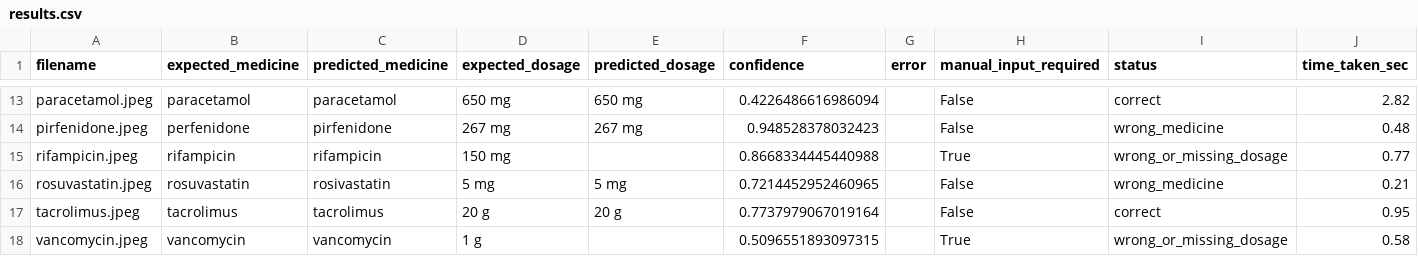
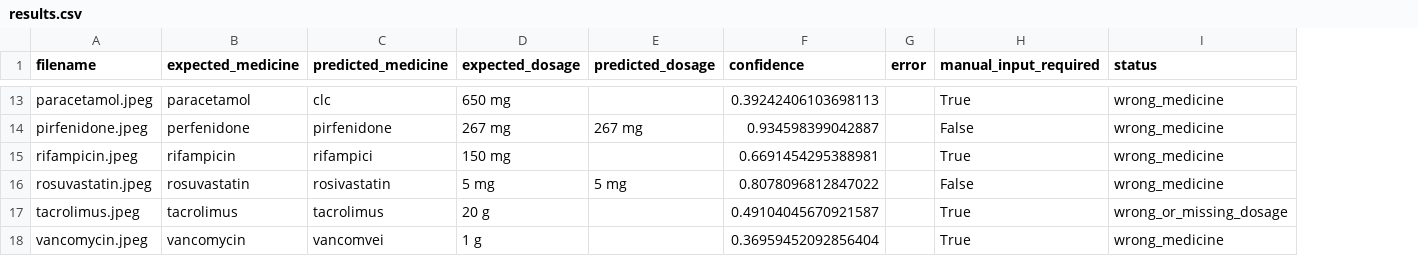
Before and after one commit to Sajid-ally/swasthyasetu, a CSV file: ml-service/data/results.csv, drawn as a sheet; only a part is shown, gaps mark what is left out; the diff covers the shown part only; the diff names each change by its address in the sheet, - before the commit and + after, or states it on an @@ line.

```diff
--- a/ml-service/data/results.csv
+++ b/ml-service/data/results.csv
-column J (time_taken_sec), rows 13-18: 2.82 | 0.48 | 0.77 | 0.21 | 0.95 | 0.58
-C13 (predicted_medicine): paracetamol
+C13 (predicted_medicine): clc
-E13 (predicted_dosage): 650 mg
+E13 (predicted_dosage): (empty)
-F13 (confidence): 0.4226486616986094
+F13 (confidence): 0.39242406103698113
-H13 (manual_input_required): False
+H13 (manual_input_required): True
-I13 (status): correct
+I13 (status): wrong_medicine
-F14 (confidence): 0.948528378032423
+F14 (confidence): 0.934598399042887
-C15 (predicted_medicine): rifampicin
+C15 (predicted_medicine): rifampici
-F15 (confidence): 0.8668334445440988
+F15 (confidence): 0.6691454295388981
-I15 (status): wrong_or_missing_dosage
+I15 (status): wrong_medicine
-F16 (confidence): 0.7214452952460965
+F16 (confidence): 0.8078096812847022
-E17 (predicted_dosage): 20 g
+E17 (predicted_dosage): (empty)
-F17 (confidence): 0.7737979067019164
+F17 (confidence): 0.49104045670921587
-H17 (manual_input_required): False
+H17 (manual_input_required): True
-I17 (status): correct
+I17 (status): wrong_or_missing_dosage
-C18 (predicted_medicine): vancomycin
+C18 (predicted_medicine): vancomvei
-F18 (confidence): 0.5096551893097315
+F18 (confidence): 0.36959452092856404
-I18 (status): wrong_or_missing_dosage
+I18 (status): wrong_medicine
```
Also changed, not shown: 32 edited cells elsewhere in this file, 37 other files.
